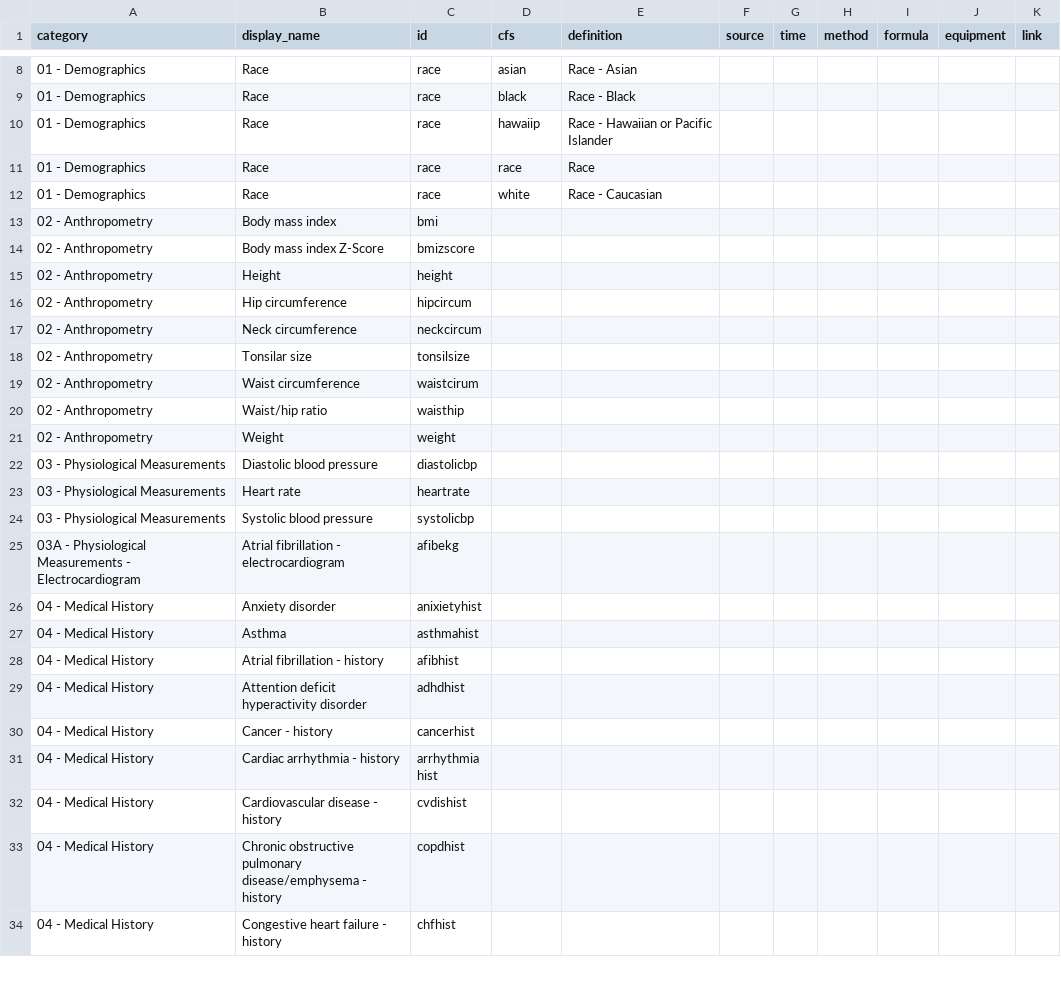
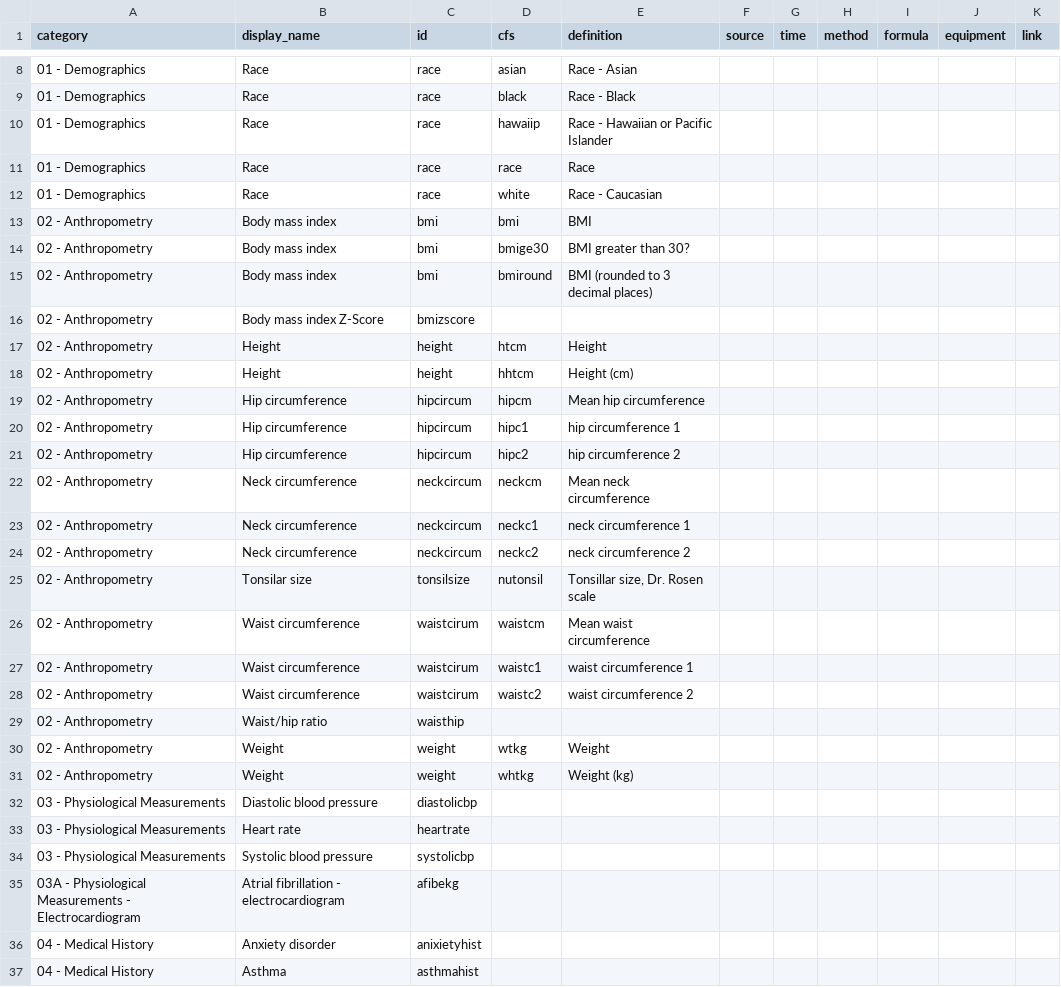
Before and after one commit to licongcui/nsrr-cross-cohort-mapping, a CSV file: mappings/nsrr-cfs-mapping.csv, drawn as a sheet; only a part is shown, gaps mark what is left out; the shorter side is filled out with more unchanged rows.

```diff
--- a/mappings/nsrr-cfs-mapping.csv
+++ b/mappings/nsrr-cfs-mapping.csv
@@ -12,11 +12,21 @@ category,display_name,id,cfs,definition,source,time,method,formula,equipment,lin
 01 - Demographics,Race,race,white,Race - Caucasian,,,,,,
-02 - Anthropometry,Body mass index,bmi,,,,,,,,
+02 - Anthropometry,Body mass index,bmi,bmi,BMI,,,,,,
+02 - Anthropometry,Body mass index,bmi,bmige30,BMI greater than 30?,,,,,,
+02 - Anthropometry,Body mass index,bmi,bmiround,BMI (rounded to 3 decimal places),,,,,,
 02 - Anthropometry,Body mass index Z-Score,bmizscore,,,,,,,,
-02 - Anthropometry,Height,height,,,,,,,,
-02 - Anthropometry,Hip circumference,hipcircum,,,,,,,,
-02 - Anthropometry,Neck circumference,neckcircum,,,,,,,,
-02 - Anthropometry,Tonsilar size,tonsilsize,,,,,,,,
-02 - Anthropometry,Waist circumference,waistcirum,,,,,,,,
+02 - Anthropometry,Height,height,htcm,Height,,,,,,
+02 - Anthropometry,Height,height,hhtcm,Height (cm),,,,,,
+02 - Anthropometry,Hip circumference,hipcircum,hipcm,Mean hip circumference,,,,,,
+02 - Anthropometry,Hip circumference,hipcircum,hipc1,hip circumference 1,,,,,,
+02 - Anthropometry,Hip circumference,hipcircum,hipc2,hip circumference 2,,,,,,
+02 - Anthropometry,Neck circumference,neckcircum,neckcm,Mean neck circumference,,,,,,
+02 - Anthropometry,Neck circumference,neckcircum,neckc1,neck circumference 1,,,,,,
+02 - Anthropometry,Neck circumference,neckcircum,neckc2,neck circumference 2,,,,,,
+02 - Anthropometry,Tonsilar size,tonsilsize,nutonsil,"Tonsillar size, Dr. Rosen scale",,,,,,
+02 - Anthropometry,Waist circumference,waistcirum,waistcm,Mean waist circumference,,,,,,
+02 - Anthropometry,Waist circumference,waistcirum,waistc1,waist circumference 1,,,,,,
+02 - Anthropometry,Waist circumference,waistcirum,waistc2,waist circumference 2,,,,,,
 02 - Anthropometry,Waist/hip ratio,waisthip,,,,,,,,
-02 - Anthropometry,Weight,weight,,,,,,,,
+02 - Anthropometry,Weight,weight,wtkg,Weight,,,,,,
+02 - Anthropometry,Weight,weight,whtkg,Weight (kg),,,,,,
 03 - Physiological Measurements,Diastolic blood pressure,diastolicbp,,,,,,,,
```
Also changed, not shown: mappings/nsrr-heartbeat-mapping.csv.
